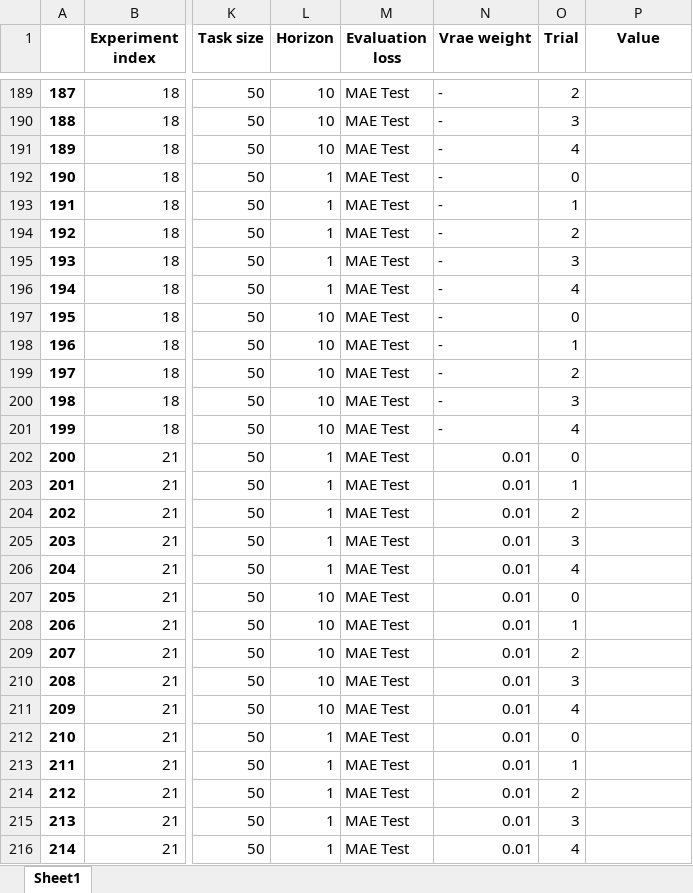
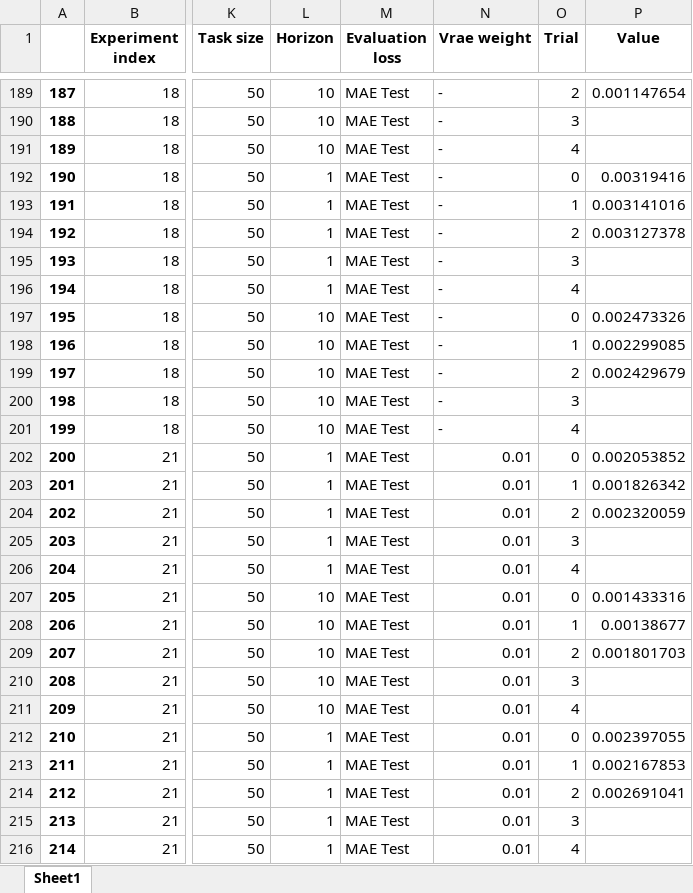
Before and after one commit to sebastianpinedaar/time-series-meta-learning, an Excel workbook: master-thesis/Results/Experiments_results_MAML-MMAML.xlsx, sheet Sheet1, drawn as a sheet; only a part is shown, gaps mark what is left out; values as stored, in another font and other column widths than the file's, no borders; the diff covers the shown part only; the diff names each change by its address in the sheet, - before the commit and + after, or states it on an @@ line.

```diff
--- a/master-thesis/Results/Experiments_results_MAML-MMAML.xlsx (sheet Sheet1)
+++ b/master-thesis/Results/Experiments_results_MAML-MMAML.xlsx (sheet Sheet1)
-P189 (Value): (empty)
+P189 (Value): 0.001147654
-P192 (Value): (empty)
+P192 (Value): 0.00319416
-P193 (Value): (empty)
+P193 (Value): 0.003141016
-P194 (Value): (empty)
+P194 (Value): 0.003127378
-P197 (Value): (empty)
+P197 (Value): 0.002473326
-P198 (Value): (empty)
+P198 (Value): 0.002299085
-P199 (Value): (empty)
+P199 (Value): 0.002429679
-P202 (Value): (empty)
+P202 (Value): 0.002053852
-P203 (Value): (empty)
+P203 (Value): 0.001826342
-P204 (Value): (empty)
+P204 (Value): 0.002320059
-P207 (Value): (empty)
+P207 (Value): 0.001433316
-P208 (Value): (empty)
+P208 (Value): 0.00138677
-P209 (Value): (empty)
+P209 (Value): 0.001801703
-P212 (Value): (empty)
+P212 (Value): 0.002397055
-P213 (Value): (empty)
+P213 (Value): 0.002167853
-P214 (Value): (empty)
+P214 (Value): 0.002691041
```
Also changed, not shown: 44 edited cells elsewhere in this sheet, 17 other files.
